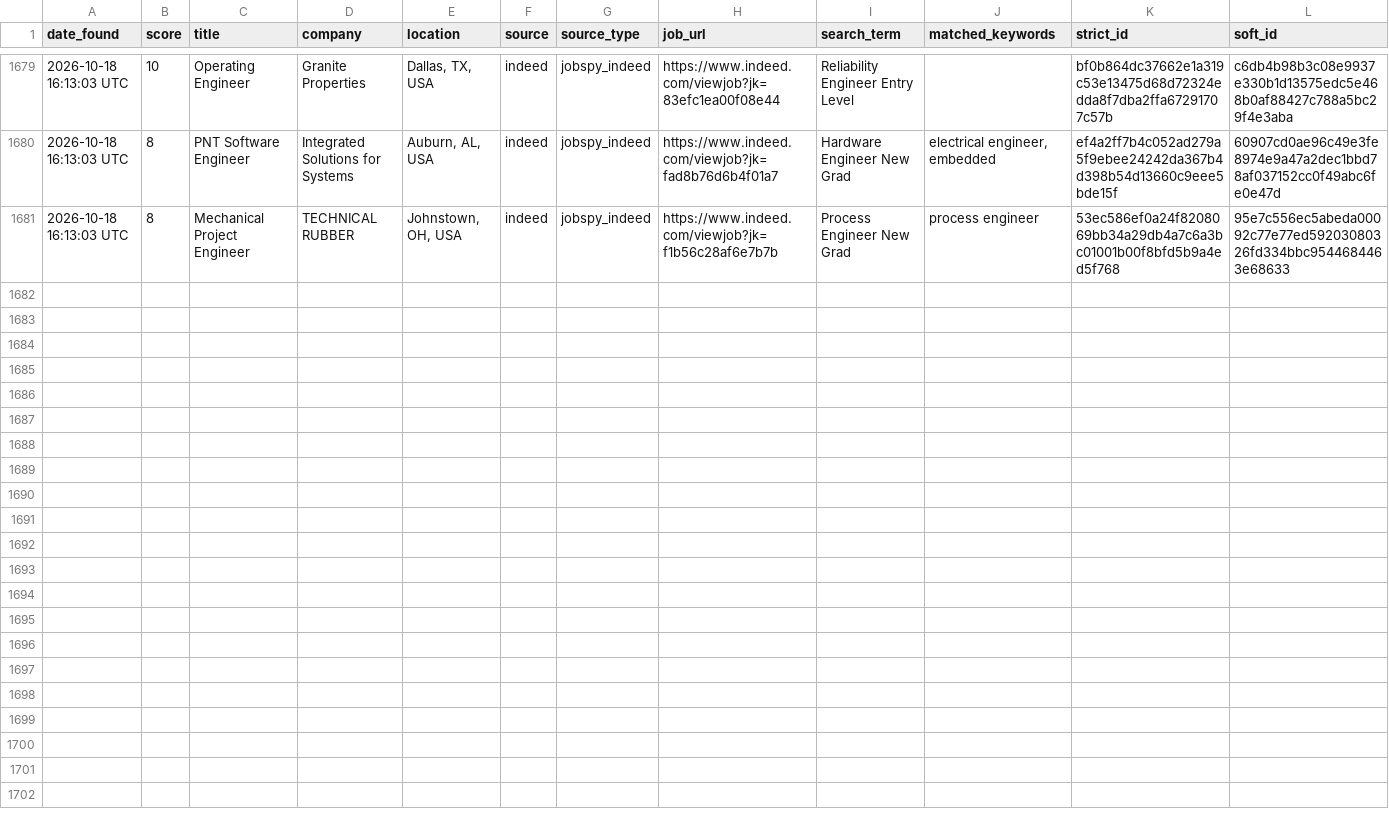
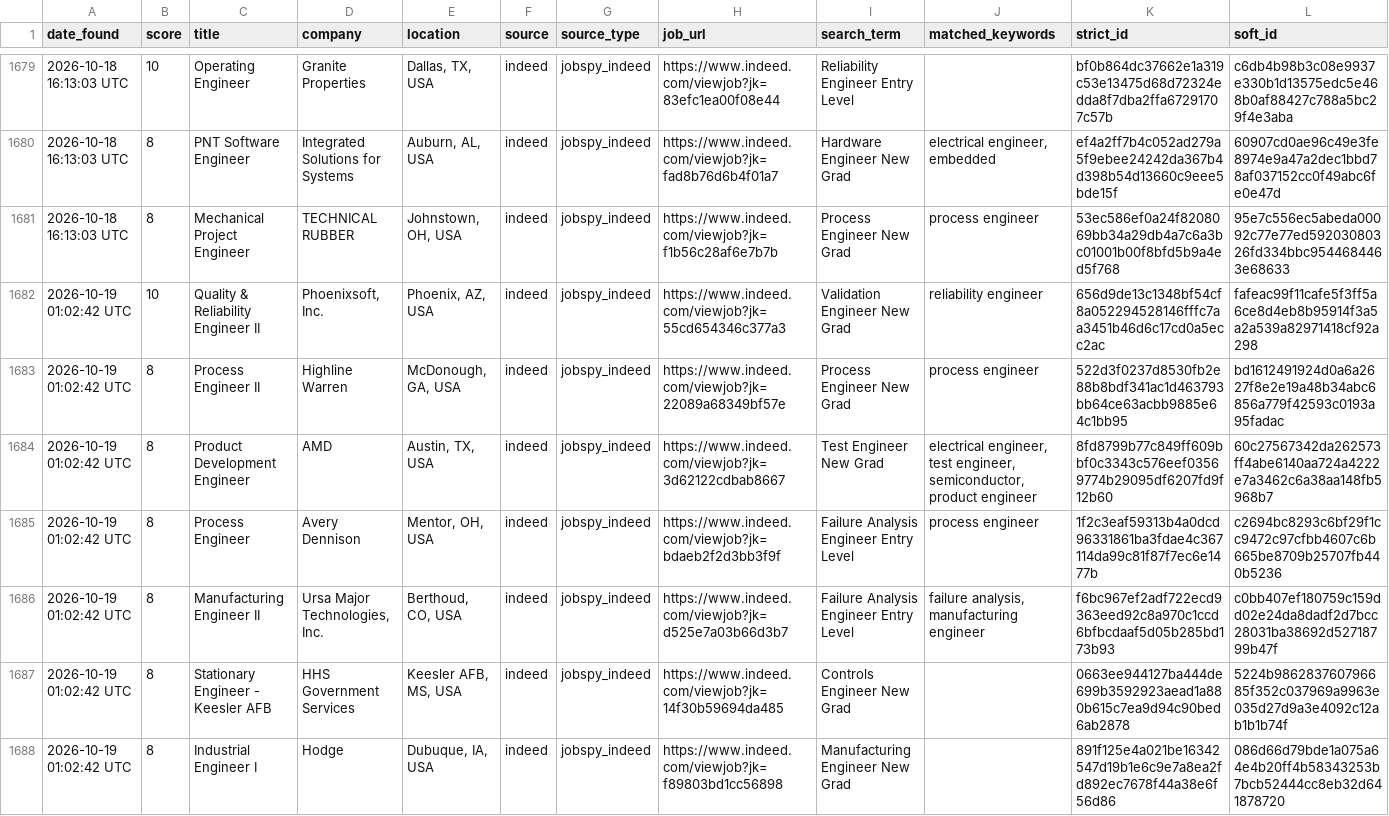
Before and after one commit to emmismyname/jobrobot, a CSV file: data/jobs_history.csv, drawn as a sheet; only a part is shown, gaps mark what is left out; the diff names each change by its address in the sheet, - before the commit and + after, or states it on an @@ line.

```diff
--- a/data/jobs_history.csv
+++ b/data/jobs_history.csv
+row 1682: 2026-10-19 01:02:42 UTC | 10 | Quality & Reliability Engineer II | Phoenixsoft, Inc. | Phoenix, AZ, USA | indeed | jobspy_indeed | https://www.indeed.com/viewjob?jk=55cd654346c377a3 | Validation Engineer New Grad | reliability engineer | 656d9de13c1348bf54cf8a052294528146fffc7aa3451b46d6c17cd0a5ecc2ac | fafeac99f11cafe5f3ff5a6ce8d4eb8b95914f3a5a2a539a82971418cf92a298
+row 1683: 2026-10-19 01:02:42 UTC | 8 | Process Engineer II | Highline Warren | McDonough, GA, USA | indeed | jobspy_indeed | https://www.indeed.com/viewjob?jk=22089a68349bf57e | Process Engineer New Grad | process engineer | 522d3f0237d8530fb2e88b8bdf341ac1d463793bb64ce63acbb9885e64c1bb95 | bd1612491924d0a6a2627f8e2e19a48b34abc6856a779f42593c0193a95fadac
+row 1684: 2026-10-19 01:02:42 UTC | 8 | Product Development Engineer | AMD | Austin, TX, USA | indeed | jobspy_indeed | https://www.indeed.com/viewjob?jk=3d62122cdbab8667 | Test Engineer New Grad | electrical engineer, test engineer, semiconductor, product engineer | 8fd8799b77c849ff609bbf0c3343c576eef03569774b29095df6207fd9f12b60 | 60c27567342da262573ff4abe6140aa724a4222e7a3462c6a38aa148fb5968b7
+row 1685: 2026-10-19 01:02:42 UTC | 8 | Process Engineer | Avery Dennison | Mentor, OH, USA | indeed | jobspy_indeed | https://www.indeed.com/viewjob?jk=bdaeb2f2d3bb3f9f | Failure Analysis Engineer Entry Level | process engineer | 1f2c3eaf59313b4a0dcd96331861ba3fdae4c367114da99c81f87f7ec6e1477b | c2694bc8293c6bf29f1cc9472c97cfbb4607c6b665be8709b25707fb440b5236
+row 1686: 2026-10-19 01:02:42 UTC | 8 | Manufacturing Engineer II | Ursa Major Technologies, Inc. | Berthoud, CO, USA | indeed | jobspy_indeed | https://www.indeed.com/viewjob?jk=d525e7a03b66d3b7 | Failure Analysis Engineer Entry Level | failure analysis, manufacturing engineer | f6bc967ef2adf722ecd9363eed92c8a970c1ccd6bfbcdaaf5d05b285bd173b93 | c0bb407ef180759c159dd02e24da8dadf2d7bcc28031ba38692d52718799b47f
+row 1687: 2026-10-19 01:02:42 UTC | 8 | Stationary Engineer - Keesler AFB | HHS Government Services | Keesler AFB, MS, USA | indeed | jobspy_indeed | https://www.indeed.com/viewjob?jk=14f30b59694da485 | Controls Engineer New Grad |  | 0663ee944127ba444de699b3592923aead1a880b615c7ea9d94c90bed6ab2878 | 5224b986283760796685f352c037969a9963e035d27d9a3e4092c12ab1b1b74f
+row 1688: 2026-10-19 01:02:42 UTC | 8 | Industrial Engineer I | Hodge | Dubuque, IA, USA | indeed | jobspy_indeed | https://www.indeed.com/viewjob?jk=f89803bd1cc56898 | Manufacturing Engineer New Grad |  | 891f125e4a021be16342547d19b1e6c9e7a8ea2fd892ec7678f44a38e6f56d86 | 086d66d79bde1a075a64e4b20ff4b58343253b7bcb52444cc8eb32d641878720
```
Also changed, not shown: 1 other file.
